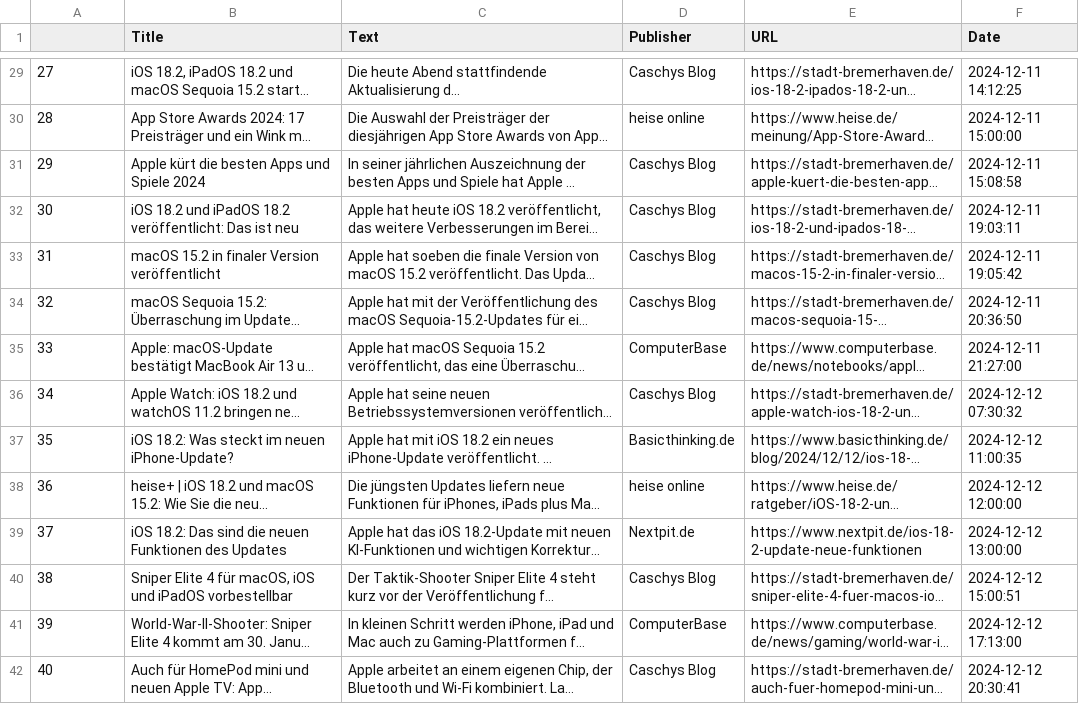
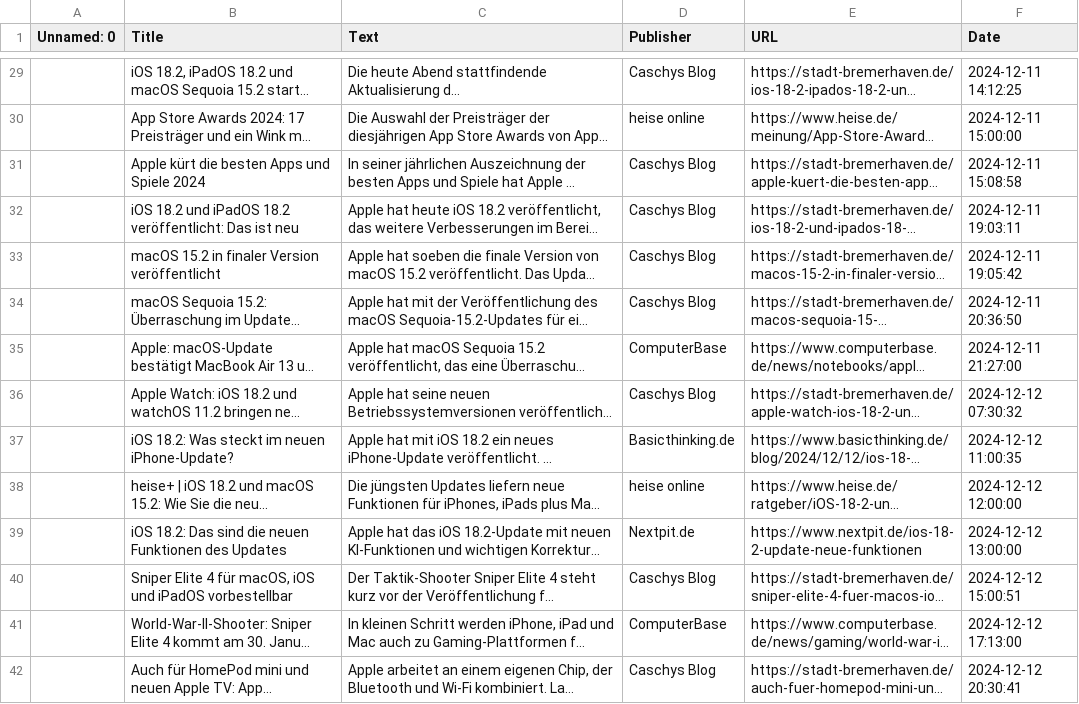
Before and after one commit to hungnguyen5298/USW-WS24-DL, a CSV file: project_raw_data/filtered_full_news_newsapi_org.csv, drawn as a sheet; only a part is shown, gaps mark what is left out; long unchanged cells end in …; the diff covers the shown part only; the diff names each change by its address in the sheet, - before the commit and + after, or states it on an @@ line.

```diff
--- a/project_raw_data/filtered_full_news_newsapi_org.csv
+++ b/project_raw_data/filtered_full_news_newsapi_org.csv
-A1: (empty)
+A1: Unnamed: 0
-A29 (Unnamed: 0): 27
+A29 (Unnamed: 0): (empty)
-A30 (Unnamed: 0): 28
+A30 (Unnamed: 0): (empty)
-A31 (Unnamed: 0): 29
+A31 (Unnamed: 0): (empty)
-A32 (Unnamed: 0): 30
+A32 (Unnamed: 0): (empty)
-A33 (Unnamed: 0): 31
+A33 (Unnamed: 0): (empty)
-A34 (Unnamed: 0): 32
+A34 (Unnamed: 0): (empty)
-A35 (Unnamed: 0): 33
+A35 (Unnamed: 0): (empty)
-A36 (Unnamed: 0): 34
+A36 (Unnamed: 0): (empty)
-A37 (Unnamed: 0): 35
+A37 (Unnamed: 0): (empty)
-A38 (Unnamed: 0): 36
+A38 (Unnamed: 0): (empty)
-A39 (Unnamed: 0): 37
+A39 (Unnamed: 0): (empty)
-A40 (Unnamed: 0): 38
+A40 (Unnamed: 0): (empty)
-A41 (Unnamed: 0): 39
+A41 (Unnamed: 0): (empty)
-A42 (Unnamed: 0): 40
+A42 (Unnamed: 0): (empty)
```
Also changed, not shown: 4 added rows and 86 edited cells elsewhere in this file, 10 other files.
